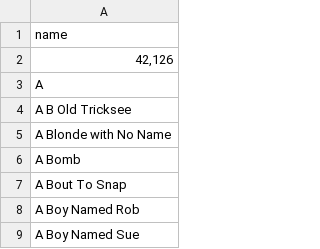
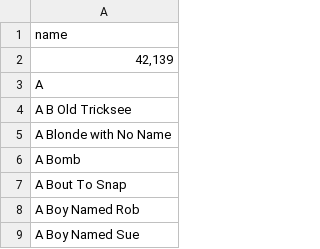
Before and after one commit to bdunnette/derby-name-scrapers, a CSV file: data/derby_names.csv, drawn as a sheet; only a part is shown.

```diff
--- a/data/derby_names.csv
+++ b/data/derby_names.csv
@@ -1,3 +1,3 @@
 name
-"42,126"
+"42,139"
 A
```
